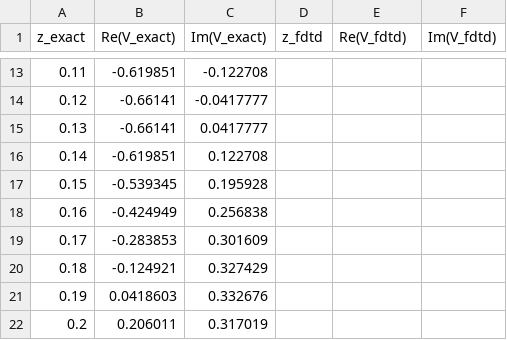
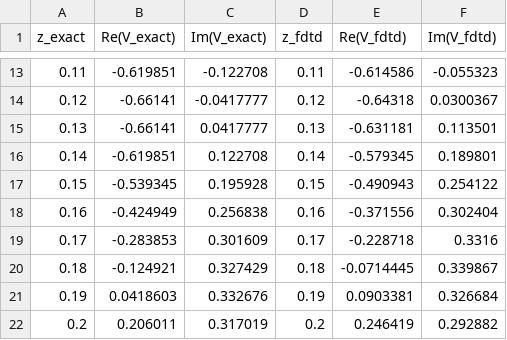
Before and after one commit to Lucas-Sperotto/davidson-cpp-electromagnetics, a CSV file: Cap_02/out/comparison_voltage.csv, drawn as a sheet; only a part is shown, gaps mark what is left out; the diff covers the shown part only.

```diff
--- a/Cap_02/out/comparison_voltage.csv
+++ b/Cap_02/out/comparison_voltage.csv
@@ -13,10 +13,10 @@ z_exact,Re(V_exact),Im(V_exact),z_fdtd,Re(V_fdtd),Im(V_fdtd)
-0.11,-0.619851,-0.122708,,,
-0.12,-0.66141,-0.0417777,,,
-0.13,-0.66141,0.0417777,,,
-0.14,-0.619851,0.122708,,,
-0.15,-0.539345,0.195928,,,
-0.16,-0.424949,0.256838,,,
-0.17,-0.283853,0.301609,,,
-0.18,-0.124921,0.327429,,,
-0.19,0.0418603,0.332676,,,
-0.2,0.206011,0.317019,,,
+0.11,-0.619851,-0.122708,0.11,-0.614586,-0.055323
+0.12,-0.66141,-0.0417777,0.12,-0.64318,0.0300367
+0.13,-0.66141,0.0417777,0.13,-0.631181,0.113501
+0.14,-0.619851,0.122708,0.14,-0.579345,0.189801
+0.15,-0.539345,0.195928,0.15,-0.490943,0.254122
+0.16,-0.424949,0.256838,0.16,-0.371556,0.302404
+0.17,-0.283853,0.301609,0.17,-0.228718,0.3316
+0.18,-0.124921,0.327429,0.18,-0.0714445,0.339867
+0.19,0.0418603,0.332676,0.19,0.0903381,0.326684
+0.2,0.206011,0.317019,0.2,0.246419,0.292882
```
Also changed, not shown: 47 edited cells elsewhere in this file, Cap_02/out/fdtd_spectrum.csv, 4 other files.
